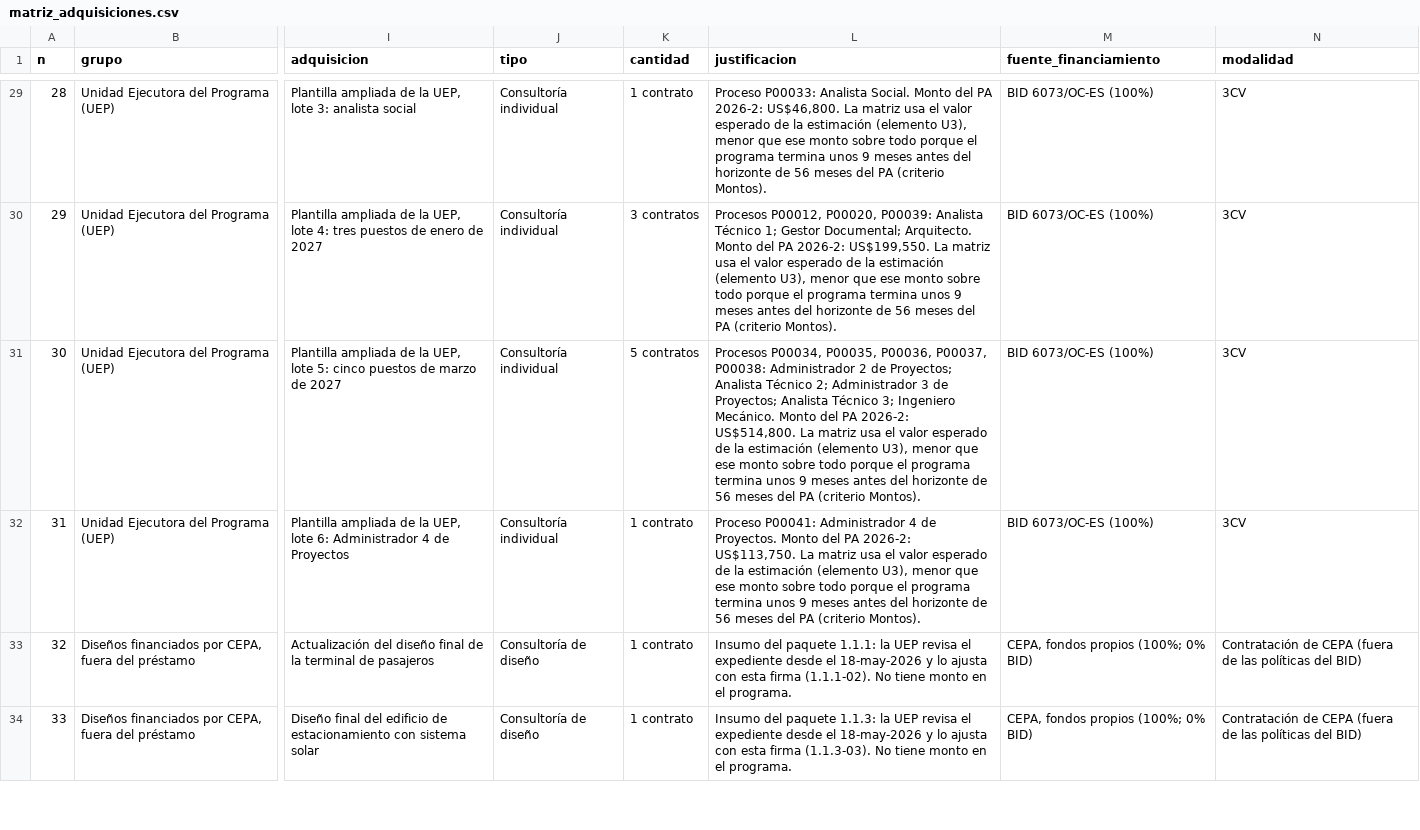
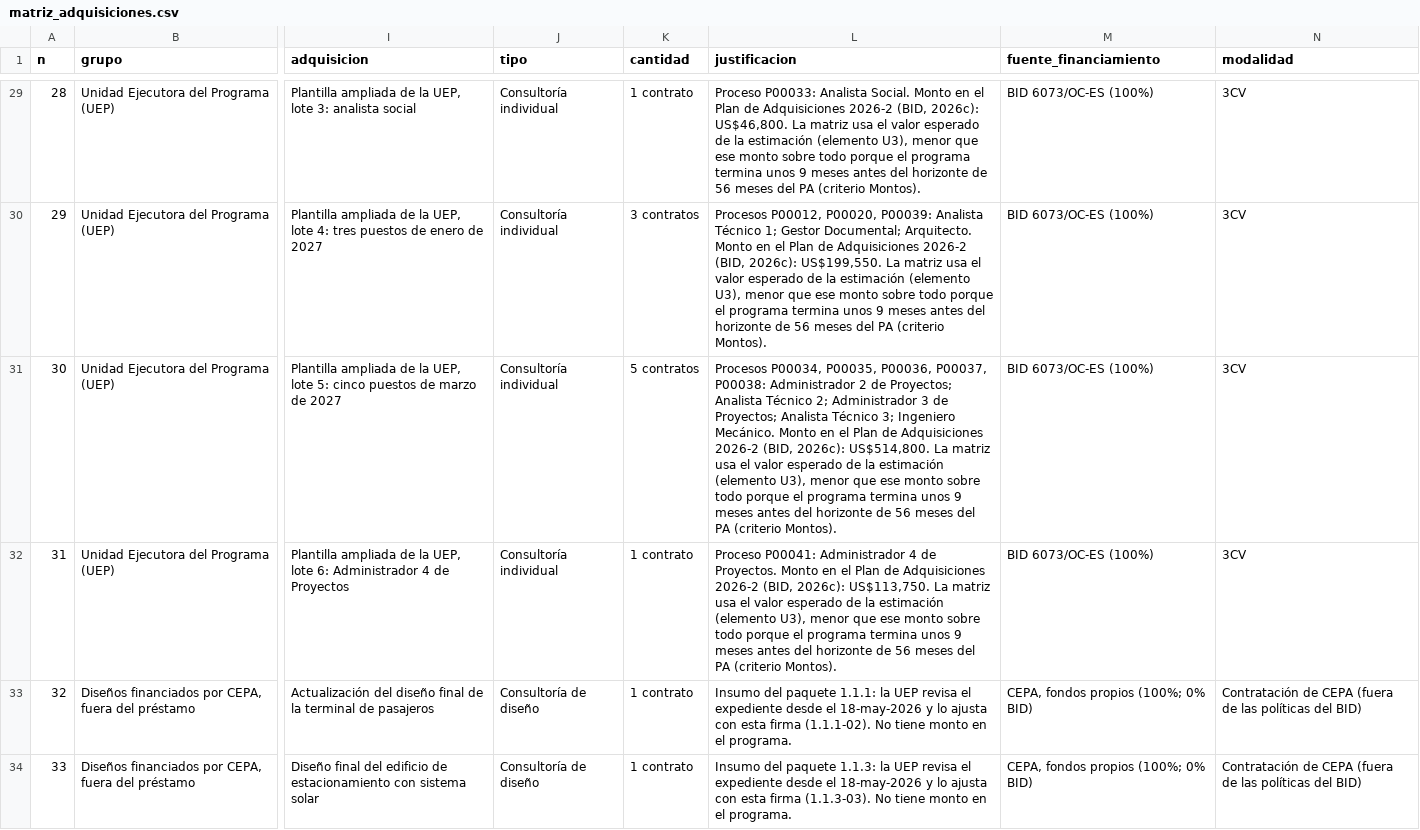
Before and after one commit to RoderickGrc/proyecto-api-aeropuerto, a CSV file: planificacion/matriz_adquisiciones.csv, drawn as a sheet; only a part is shown, gaps mark what is left out; the diff covers the shown part only; the diff names each change by its address in the sheet, - before the commit and + after, or states it on an @@ line.

```diff
--- a/planificacion/matriz_adquisiciones.csv
+++ b/planificacion/matriz_adquisiciones.csv
-L29 (justificacion): …Social. Monto del PA 2026-2: US$46,800. La…
+L29 (justificacion): …Social. Monto en el Plan de Adquisiciones 2026-2 (BID, 2026c): US$46,800. La…
-L30 (justificacion): …Arquitecto. Monto del PA 2026-2: US$199,550. La…
+L30 (justificacion): …Arquitecto. Monto en el Plan de Adquisiciones 2026-2 (BID, 2026c): US$199,550. La…
-L31 (justificacion): …Mecánico. Monto del PA 2026-2: US$514,800. La…
+L31 (justificacion): …Mecánico. Monto en el Plan de Adquisiciones 2026-2 (BID, 2026c): US$514,800. La…
-L32 (justificacion): …Proyectos. Monto del PA 2026-2: US$113,750. La…
+L32 (justificacion): …Proyectos. Monto en el Plan de Adquisiciones 2026-2 (BID, 2026c): US$113,750. La…
```
Also changed, not shown: 19 edited cells elsewhere in this file, 30 other files.
